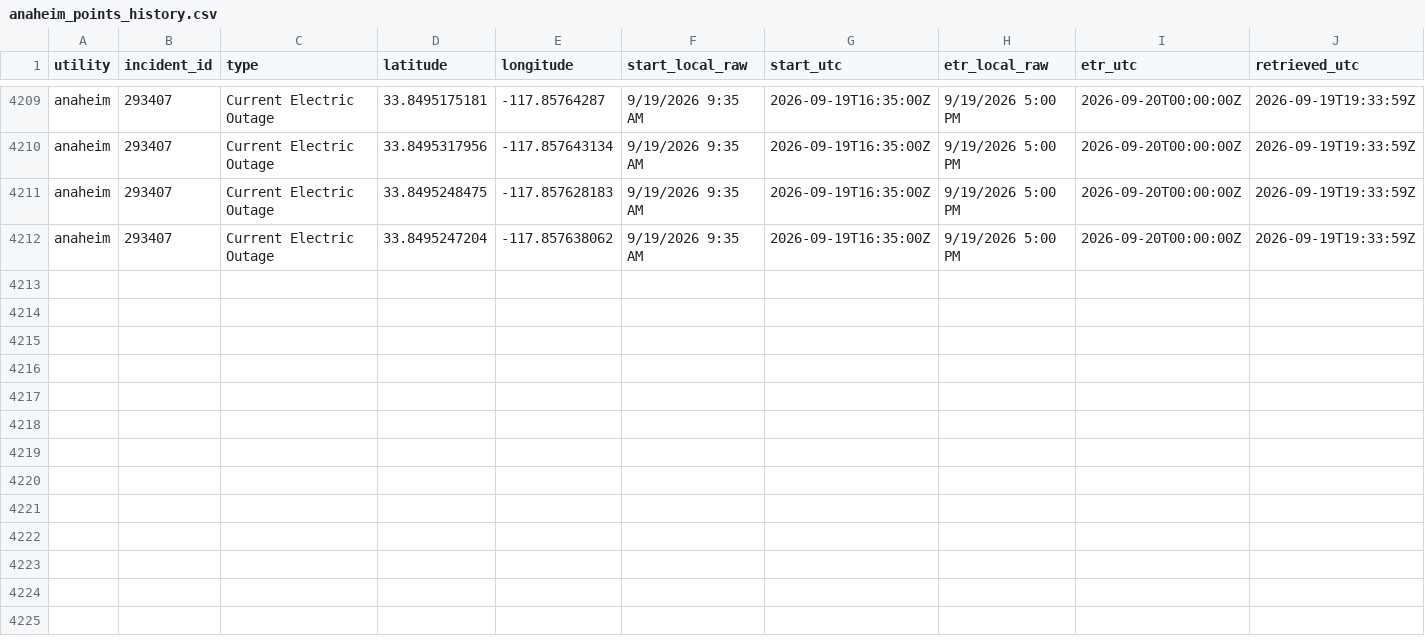
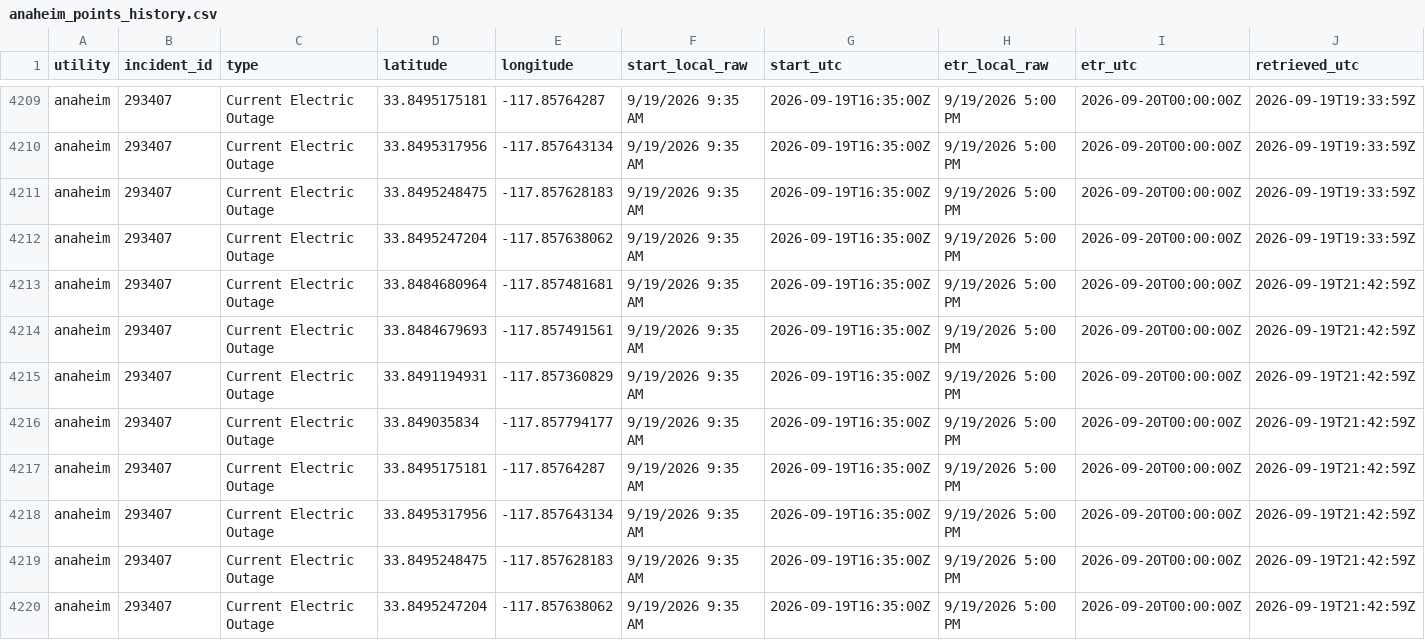
Before and after one commit to danish0305/sce-outage-tracker, a CSV file: anaheim/anaheim_points_history.csv, drawn as a sheet; only a part is shown, gaps mark what is left out.

```diff
--- a/anaheim/anaheim_points_history.csv
+++ b/anaheim/anaheim_points_history.csv
@@ -4212 +4212,9 @@ anaheim,293407,Current Electric Outage,33.8495248475,-117.857628183,9/19/2026 9:
 anaheim,293407,Current Electric Outage,33.8495247204,-117.857638062,9/19/2026 9:35 AM,2026-09-19T16:35:00Z,9/19/2026 5:00 PM,2026-09-20T00:00:00Z,2026-09-19T19:33:59Z
+anaheim,293407,Current Electric Outage,33.8484680964,-117.857481681,9/19/2026 9:35 AM,2026-09-19T16:35:00Z,9/19/2026 5:00 PM,2026-09-20T00:00:00Z,2026-09-19T21:42:59Z
+anaheim,293407,Current Electric Outage,33.8484679693,-117.857491561,9/19/2026 9:35 AM,2026-09-19T16:35:00Z,9/19/2026 5:00 PM,2026-09-20T00:00:00Z,2026-09-19T21:42:59Z
+anaheim,293407,Current Electric Outage,33.8491194931,-117.857360829,9/19/2026 9:35 AM,2026-09-19T16:35:00Z,9/19/2026 5:00 PM,2026-09-20T00:00:00Z,2026-09-19T21:42:59Z
+anaheim,293407,Current Electric Outage,33.849035834,-117.857794177,9/19/2026 9:35 AM,2026-09-19T16:35:00Z,9/19/2026 5:00 PM,2026-09-20T00:00:00Z,2026-09-19T21:42:59Z
+anaheim,293407,Current Electric Outage,33.8495175181,-117.85764287,9/19/2026 9:35 AM,2026-09-19T16:35:00Z,9/19/2026 5:00 PM,2026-09-20T00:00:00Z,2026-09-19T21:42:59Z
+anaheim,293407,Current Electric Outage,33.8495317956,-117.857643134,9/19/2026 9:35 AM,2026-09-19T16:35:00Z,9/19/2026 5:00 PM,2026-09-20T00:00:00Z,2026-09-19T21:42:59Z
+anaheim,293407,Current Electric Outage,33.8495248475,-117.857628183,9/19/2026 9:35 AM,2026-09-19T16:35:00Z,9/19/2026 5:00 PM,2026-09-20T00:00:00Z,2026-09-19T21:42:59Z
+anaheim,293407,Current Electric Outage,33.8495247204,-117.857638062,9/19/2026 9:35 AM,2026-09-19T16:35:00Z,9/19/2026 5:00 PM,2026-09-20T00:00:00Z,2026-09-19T21:42:59Z
```
Also changed, not shown: anaheim/anaheim_outages_history.csv, la_oc_outages_latest.csv, 10 other files.
